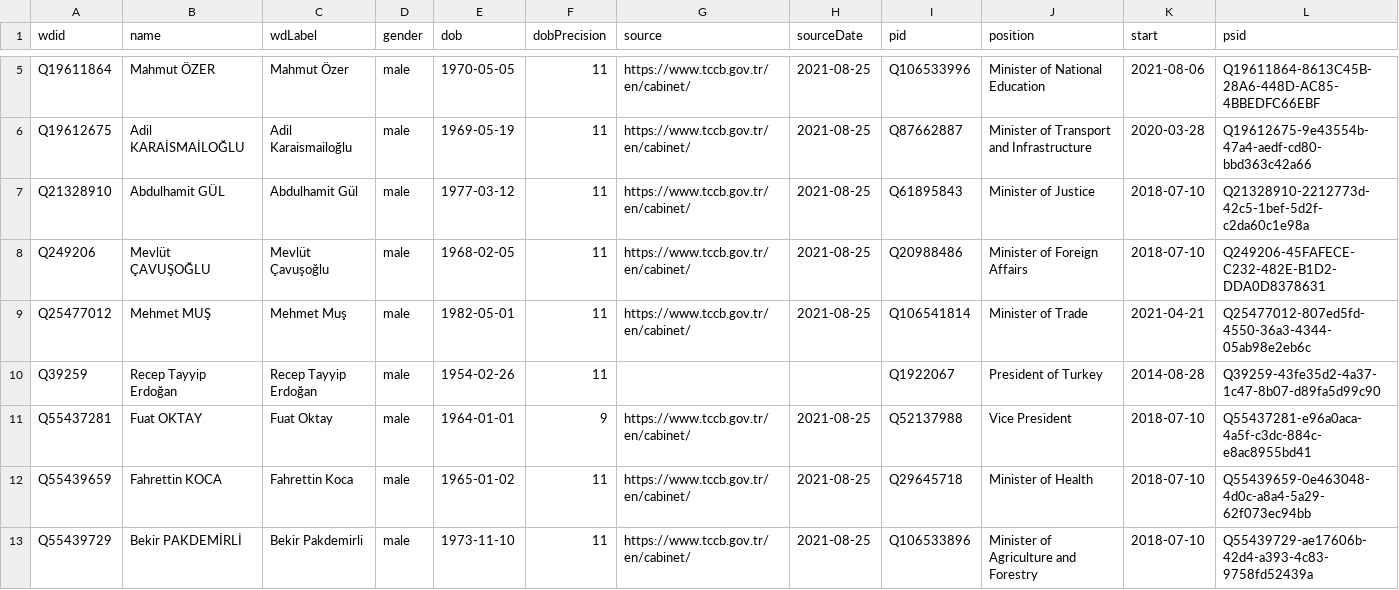
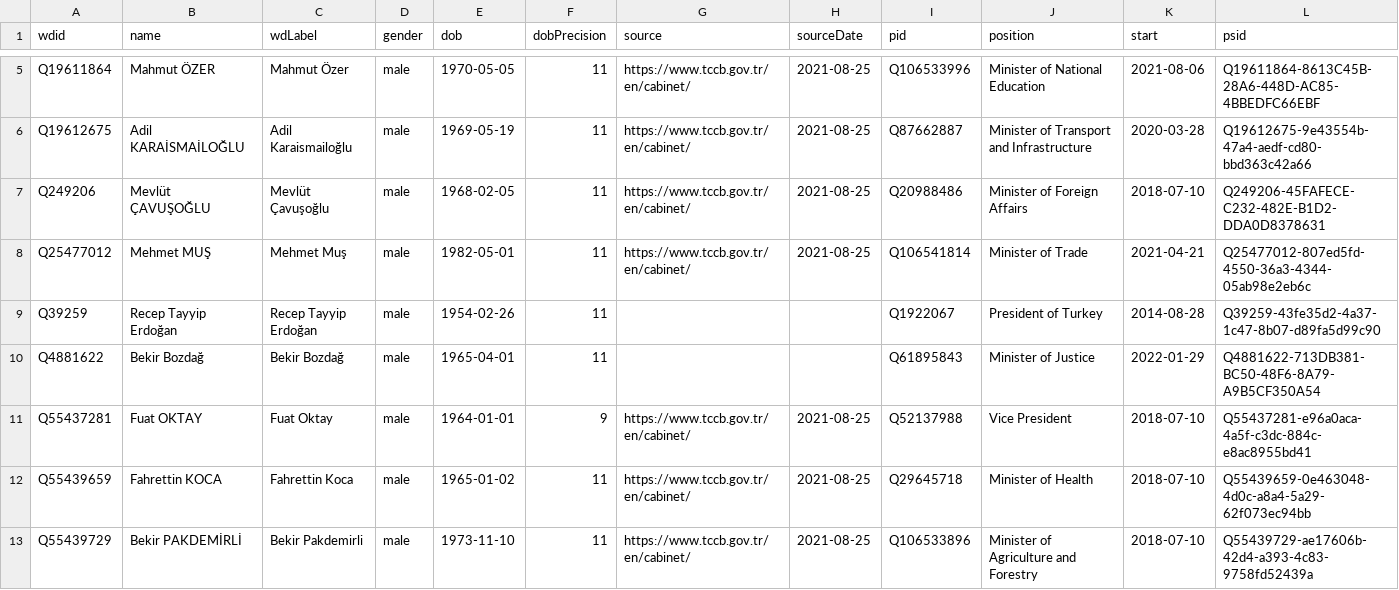
Before and after one commit to every-politician-scrapers/turkey-ministers, a CSV file: data/wikidata.csv, drawn as a sheet; only a part is shown, gaps mark what is left out; removed rows and columns are numbered as before the commit, all else as after; the diff names each change by its address in the sheet, - before the commit and + after, or states it on an @@ line.

Commit message:
Compare external sources to Wikidata

```diff
--- a/data/wikidata.csv
+++ b/data/wikidata.csv
-row 7: Q21328910 | Abdulhamit GÜL | Abdulhamit Gül | male | 1977-03-12 | 11 | https://www.tccb.gov.tr/en/cabinet/ | 2021-08-25 | Q61895843 | Minister of Justice | 2018-07-10 | Q21328910-2212773d-42c5-1bef-5d2f-c2da60c1e98a
+row 10: Q4881622 | Bekir Bozdağ | Bekir Bozdağ | male | 1965-04-01 | 11 |  |  | Q61895843 | Minister of Justice | 2022-01-29 | Q4881622-713DB381-BC50-48F6-8A79-A9B5CF350A54
```
Also changed, not shown: 1 other file.
